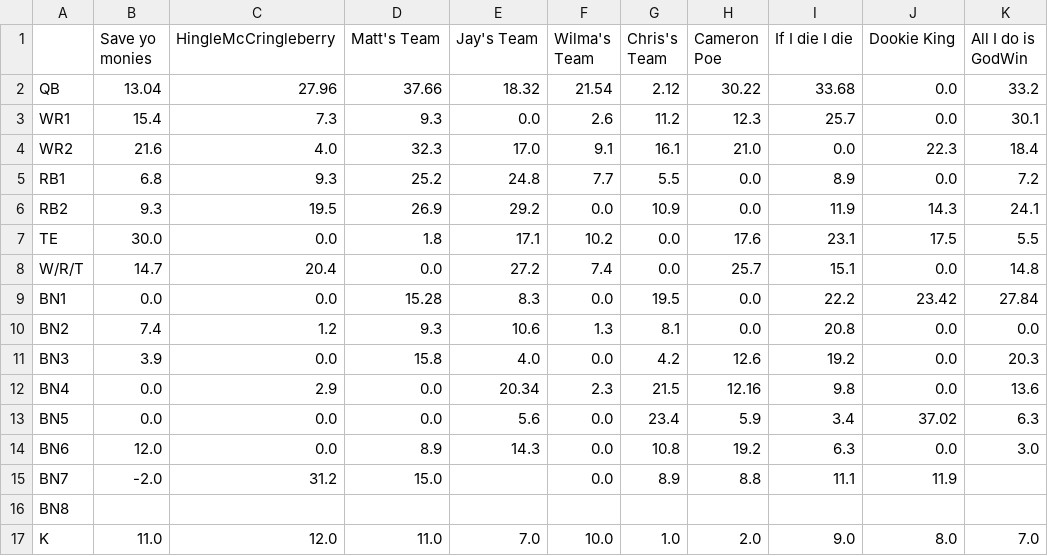
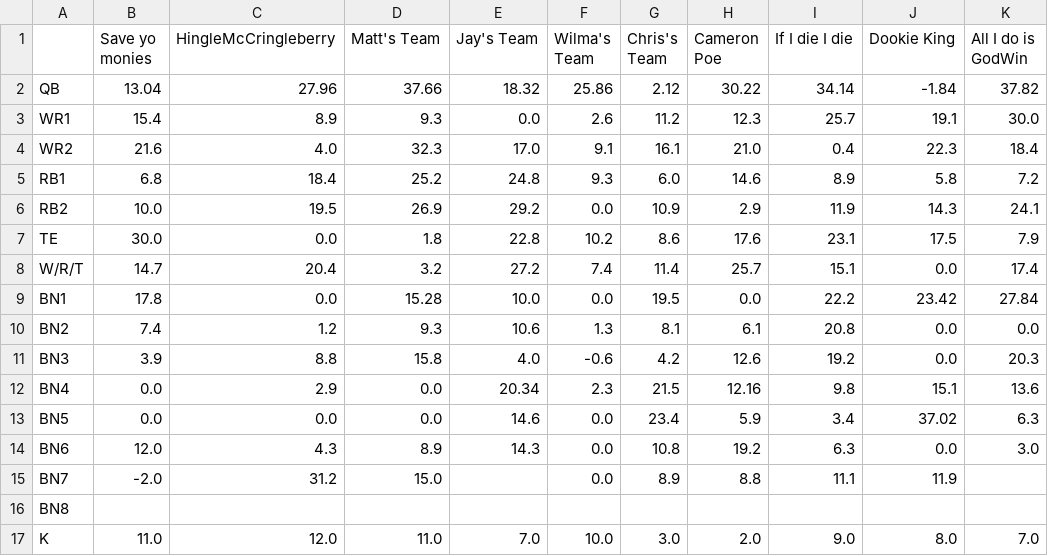
Before and after one commit to MBJR1986/Yahoo_API_Group2, a CSV file: Data Analysis/weekly_scores/wk_15_scores.csv, drawn as a sheet; only a part is shown; the diff covers the shown part only.

```diff
--- a/Data Analysis/weekly_scores/wk_15_scores.csv
+++ b/Data Analysis/weekly_scores/wk_15_scores.csv
@@ -1,17 +1,17 @@
 ,Save yo monies,HingleMcCringleberry,Matt's Team,Jay's Team,Wilma's Team,Chris's Team,Cameron Poe,If I die I die,Dookie King,All I do is GodWin
-QB,13.04,27.96,37.66,18.32,21.54,2.12,30.22,33.68,0.0,33.2
-WR1,15.4,7.3,9.3,0.0,2.6,11.2,12.3,25.7,0.0,30.1
-WR2,21.6,4.0,32.3,17.0,9.1,16.1,21.0,0.0,22.3,18.4
-RB1,6.8,9.3,25.2,24.8,7.7,5.5,0.0,8.9,0.0,7.2
-RB2,9.3,19.5,26.9,29.2,0.0,10.9,0.0,11.9,14.3,24.1
-TE,30.0,0.0,1.8,17.1,10.2,0.0,17.6,23.1,17.5,5.5
-W/R/T,14.7,20.4,0.0,27.2,7.4,0.0,25.7,15.1,0.0,14.8
-BN1,0.0,0.0,15.28,8.3,0.0,19.5,0.0,22.2,23.42,27.84
-BN2,7.4,1.2,9.3,10.6,1.3,8.1,0.0,20.8,0.0,0.0
-BN3,3.9,0.0,15.8,4.0,0.0,4.2,12.6,19.2,0.0,20.3
-BN4,0.0,2.9,0.0,20.34,2.3,21.5,12.16,9.8,0.0,13.6
-BN5,0.0,0.0,0.0,5.6,0.0,23.4,5.9,3.4,37.02,6.3
-BN6,12.0,0.0,8.9,14.3,0.0,10.8,19.2,6.3,0.0,3.0
+QB,13.04,27.96,37.66,18.32,25.86,2.12,30.22,34.14,-1.84,37.82
+WR1,15.4,8.9,9.3,0.0,2.6,11.2,12.3,25.7,19.1,30.0
+WR2,21.6,4.0,32.3,17.0,9.1,16.1,21.0,0.4,22.3,18.4
+RB1,6.8,18.4,25.2,24.8,9.3,6.0,14.6,8.9,5.8,7.2
+RB2,10.0,19.5,26.9,29.2,0.0,10.9,2.9,11.9,14.3,24.1
+TE,30.0,0.0,1.8,22.8,10.2,8.6,17.6,23.1,17.5,7.9
+W/R/T,14.7,20.4,3.2,27.2,7.4,11.4,25.7,15.1,0.0,17.4
+BN1,17.8,0.0,15.28,10.0,0.0,19.5,0.0,22.2,23.42,27.84
+BN2,7.4,1.2,9.3,10.6,1.3,8.1,6.1,20.8,0.0,0.0
+BN3,3.9,8.8,15.8,4.0,-0.6,4.2,12.6,19.2,0.0,20.3
+BN4,0.0,2.9,0.0,20.34,2.3,21.5,12.16,9.8,15.1,13.6
+BN5,0.0,0.0,0.0,14.6,0.0,23.4,5.9,3.4,37.02,6.3
+BN6,12.0,4.3,8.9,14.3,0.0,10.8,19.2,6.3,0.0,3.0
 BN7,-2.0,31.2,15.0,,0.0,8.9,8.8,11.1,11.9,
 BN8,,,,,,,,,,
-K,11.0,12.0,11.0,7.0,10.0,1.0,2.0,9.0,8.0,7.0
+K,11.0,12.0,11.0,7.0,10.0,3.0,2.0,9.0,8.0,7.0
```
Also changed, not shown: 13 edited cells elsewhere in this file, 1 other file.
